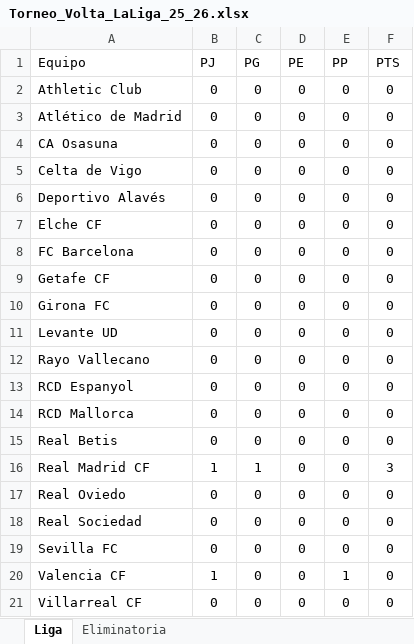
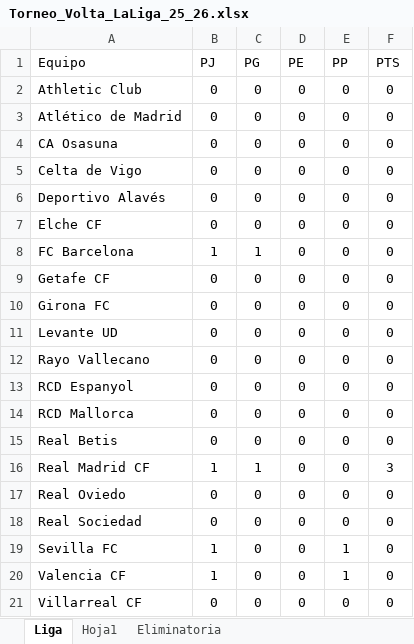
Before and after one commit to Pavel775/Pavel775.github.io, an Excel workbook: Torneo_Volta_LaLiga_25_26.xlsx, sheet Liga, drawn as a sheet; values as stored, in another font and other column widths than the file's, no borders; table styles not drawn; the diff names each change by its address in the sheet, - before the commit and + after, or states it on an @@ line.

```diff
--- a/Torneo_Volta_LaLiga_25_26.xlsx (sheet Liga)
+++ b/Torneo_Volta_LaLiga_25_26.xlsx (sheet Liga)
+sheet tab: Hoja1
-B8 (PJ): 0
+B8 (PJ): 1
-C8 (PG): 0
+C8 (PG): 1
-B19 (PJ): 0
+B19 (PJ): 1
-E19 (PP): 0
+E19 (PP): 1
```
Also changed, not shown: 1 other file.
